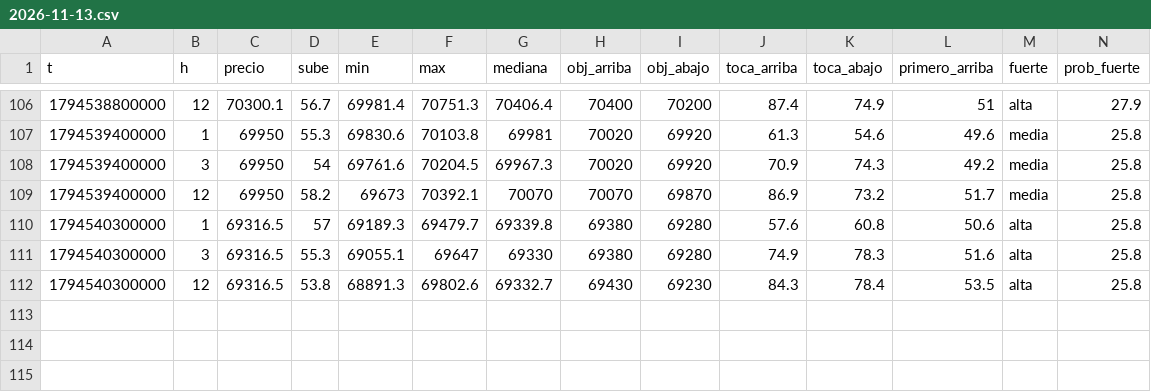
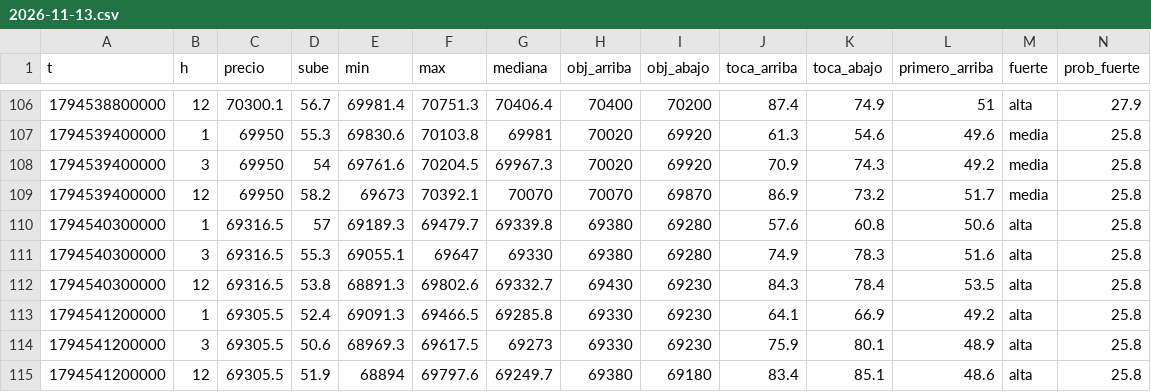
Before and after one commit to DiegoAdrian97/BTCAnalyzer, a CSV file: historial/BTC/5m/2026-11-13.csv, drawn as a sheet; only a part is shown, gaps mark what is left out; rows hold the shown columns only; the diff names each change by its address in the sheet, - before the commit and + after, or states it on an @@ line.

Commit message:
historial: 3 archivos

```diff
--- a/historial/BTC/5m/2026-11-13.csv
+++ b/historial/BTC/5m/2026-11-13.csv
+row 113: 1794541200000 | 1 | 69305.5 | 52.4 | 69091.3 | 69466.5 | 69285.8 | 69330 | 69230 | 64.1 | 66.9 | 49.2 | alta | 25.8
+row 114: 1794541200000 | 3 | 69305.5 | 50.6 | 68969.3 | 69617.5 | 69273 | 69330 | 69230 | 75.9 | 80.1 | 48.9 | alta | 25.8
+row 115: 1794541200000 | 12 | 69305.5 | 51.9 | 68894 | 69797.6 | 69249.7 | 69380 | 69180 | 83.4 | 85.1 | 48.6 | alta | 25.8
```
Also changed, not shown: historial/BTC/15m/2026-11-13.csv, historial/BTC/30m/2026-11-13.csv.
